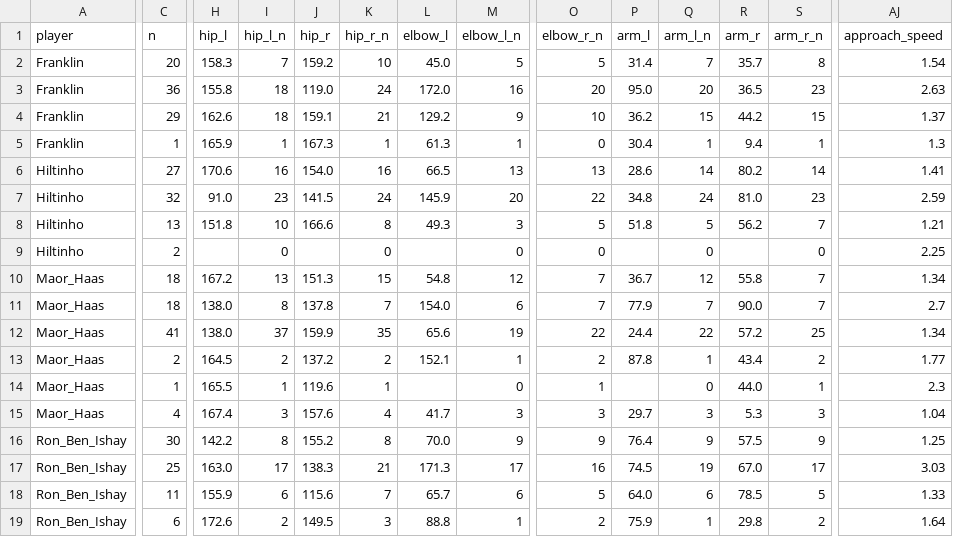
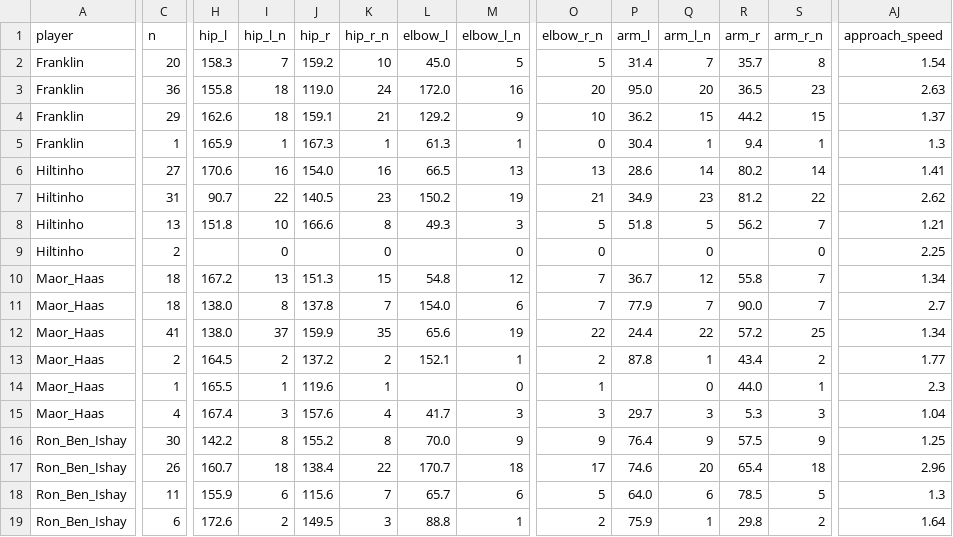
Before and after one commit to tomerzi/fotevolley, a CSV file: data/analysis/touch_body_summary.csv, drawn as a sheet; only a part is shown, gaps mark what is left out; removed rows and columns are numbered as before the commit, all else as after; rows hold the shown columns only; the diff covers the shown part only; the diff names each change by its address in the sheet, - before the commit and + after, or states it on an @@ line.

```diff
--- a/data/analysis/touch_body_summary.csv
+++ b/data/analysis/touch_body_summary.csv
-C7 (n): 32
+C7 (n): 31
-H7 (hip_l): 91.0
+H7 (hip_l): 90.7
-I7 (hip_l_n): 23
+I7 (hip_l_n): 22
-J7 (hip_r): 141.5
+J7 (hip_r): 140.5
-K7 (hip_r_n): 24
+K7 (hip_r_n): 23
-L7 (elbow_l): 145.9
+L7 (elbow_l): 150.2
-M7 (elbow_l_n): 20
+M7 (elbow_l_n): 19
-O7 (elbow_r_n): 22
+O7 (elbow_r_n): 21
-P7 (arm_l): 34.8
+P7 (arm_l): 34.9
-Q7 (arm_l_n): 24
+Q7 (arm_l_n): 23
-R7 (arm_r): 81.0
+R7 (arm_r): 81.2
-S7 (arm_r_n): 23
+S7 (arm_r_n): 22
-AJ7 (approach_speed): 2.59
+AJ7 (approach_speed): 2.62
-row 17: Ron_Ben_Ishay | 25 | 163.0 | 17 | 138.3 | 21 | 171.3 | 17 | 16 | 74.5 | 19 | 67.0 | 17 | 3.03
+row 17: Ron_Ben_Ishay | 26 | 160.7 | 18 | 138.4 | 22 | 170.7 | 18 | 17 | 74.6 | 20 | 65.4 | 18 | 2.96
-AJ18 (approach_speed): 1.33
+AJ18 (approach_speed): 1.3
```
Also changed, not shown: 12 edited cells elsewhere in this file, data/analysis/chest_profile.csv, data/analysis/player_speed_rallies_v3.csv, 11 other files.
